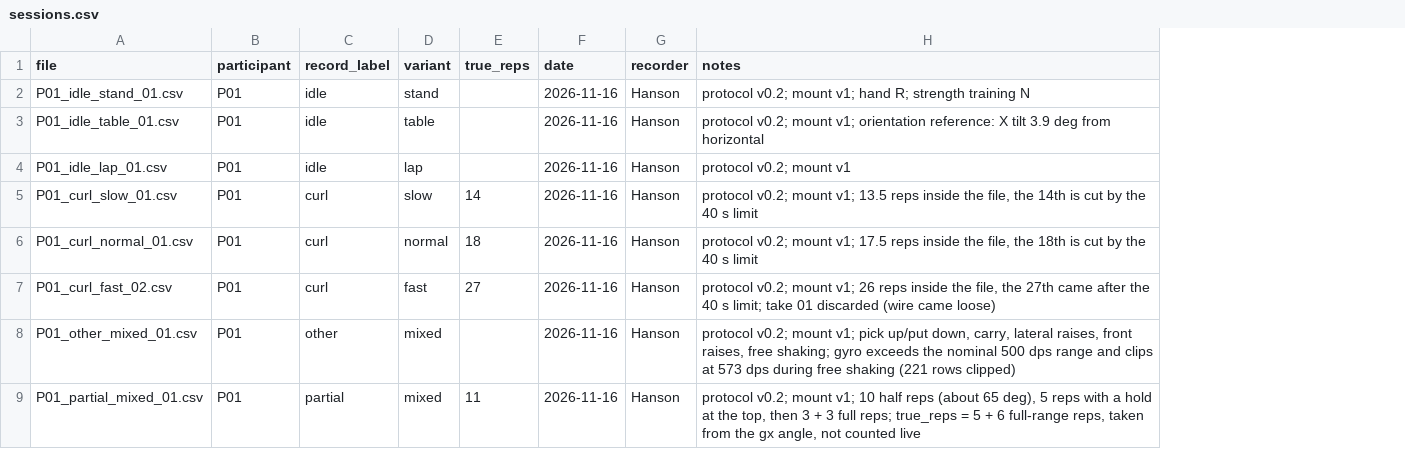
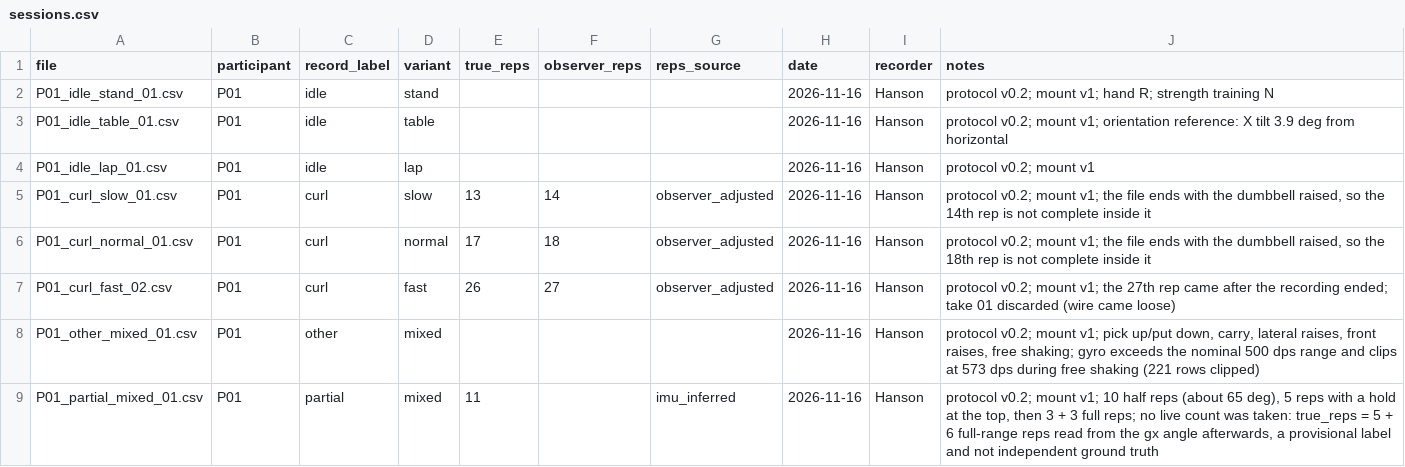
Before and after one commit to juliazhang1015/smart-dumbbell, a CSV file: data/sessions/sessions.csv, drawn as a sheet; addresses are those after the commit; the diff names each change by its address in the sheet, - before the commit and + after, or states it on an @@ line.

Commit message:
Address review: in-file rep counts, and stop when the board goes silent
- sessions.csv: true_reps is now the number of complete cycles inside the
  file (13, 17, 26 for the three curl files; it was the observer's 14, 18,
  27, which included a repetition cut off by or done after the end of each
  recording). The live count moves to a new observer_reps column, and
  reps_source records how true_reps was obtained. The partial file's 11 is
  marked imu_inferred: no live count was taken, so it is a provisional label
- ml/data-protocol.md: defines the three columns and the rule that only
  repetitions completed before the recorder's final line count
- record_serial.py: once a take had started, a board that went completely
  silent left the recorder waiting forever, because the stall and duration
  checks only ran when a row arrived. Silence is now timed on the computer's
  monotonic clock in the no-row branch (0.5 s limit, 0.2 s read timeout)

```diff
--- a/data/sessions/sessions.csv
+++ b/data/sessions/sessions.csv
+column F (observer_reps), rows 5-7: 14 | 18 | 27
+column G (reps_source), rows 5-9: observer_adjusted | observer_adjusted | observer_adjusted |  | imu_inferred
-E5 (true_reps): 14
+E5 (true_reps): 13
-J5 (notes): …mount v1; 13.5 reps inside the file, the 14th is cut by the 40 s limit
+J5 (notes): …mount v1; the file ends with the dumbbell raised, so the 14th rep is not complete inside it
-E6 (true_reps): 18
+E6 (true_reps): 17
-J6 (notes): …mount v1; 17.5 reps inside the file, the 18th is cut by the 40 s limit
+J6 (notes): …mount v1; the file ends with the dumbbell raised, so the 18th rep is not complete inside it
-E7 (true_reps): 27
+E7 (true_reps): 26
-J7 (notes): …mount v1; 26 reps inside the file, the 27th came after the 40 s limit; take 01…
+J7 (notes): …mount v1; the 27th rep came after the recording ended; take 01…
-J9 (notes): …full reps; true_reps = 5 + 6 full-range reps, taken from the gx angle, not counted live
+J9 (notes): …full reps; no live count was taken: true_reps = 5 + 6 full-range reps read from the gx angle afterwards, a provisional label and not independent ground truth
```
Also changed, not shown: 2 other files.
